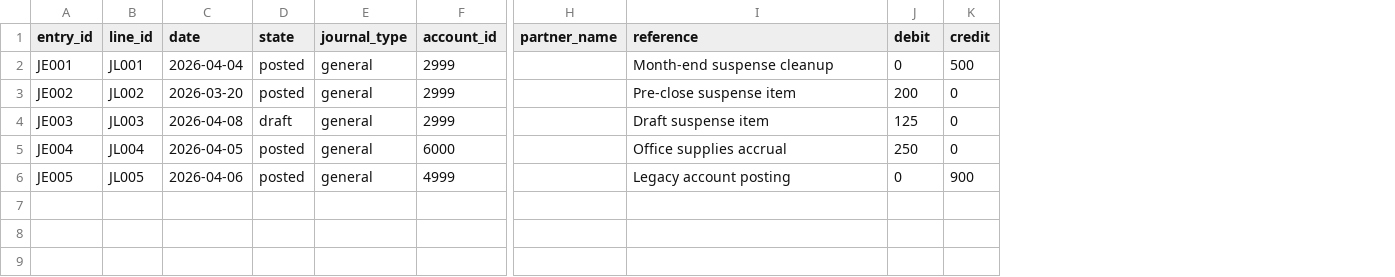
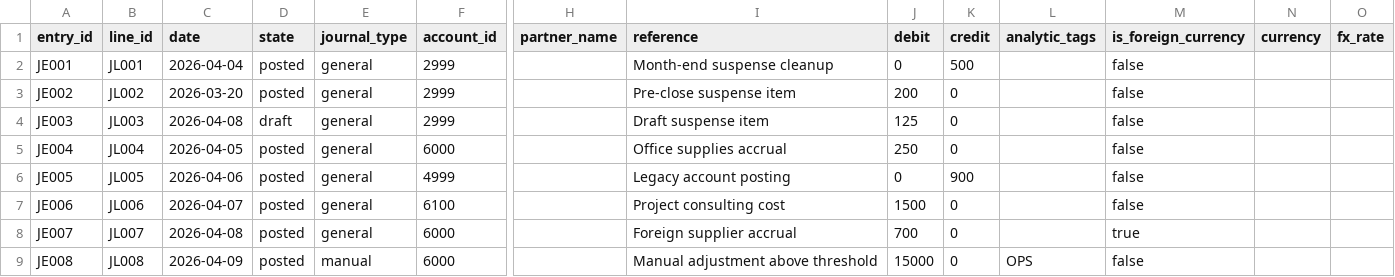
Before and after one commit to Chezhira/Odoo-Finance-Data-Quality-Auditor, a CSV file: data/sample/journal_entries.csv, drawn as a sheet; only a part is shown, gaps mark what is left out; rows hold the shown columns only; the diff names each change by its address in the sheet, - before the commit and + after, or states it on an @@ line.

```diff
--- a/data/sample/journal_entries.csv
+++ b/data/sample/journal_entries.csv
+column L (analytic_tags), empty
+column M (is_foreign_currency), rows 2-6: all false
+column N (currency), empty
+column O (fx_rate), empty
+row 7: JE006 | JL006 | 2026-04-07 | posted | general | 6100 |  | Project consulting cost | 1500 | 0 |  | false
+row 8: JE007 | JL007 | 2026-04-08 | posted | general | 6000 |  | Foreign supplier accrual | 700 | 0 |  | true
+row 9: JE008 | JL008 | 2026-04-09 | posted | manual | 6000 |  | Manual adjustment above threshold | 15000 | 0 | OPS | false
```
Also changed, not shown: data/sample/accounts.csv, 5 other files.
